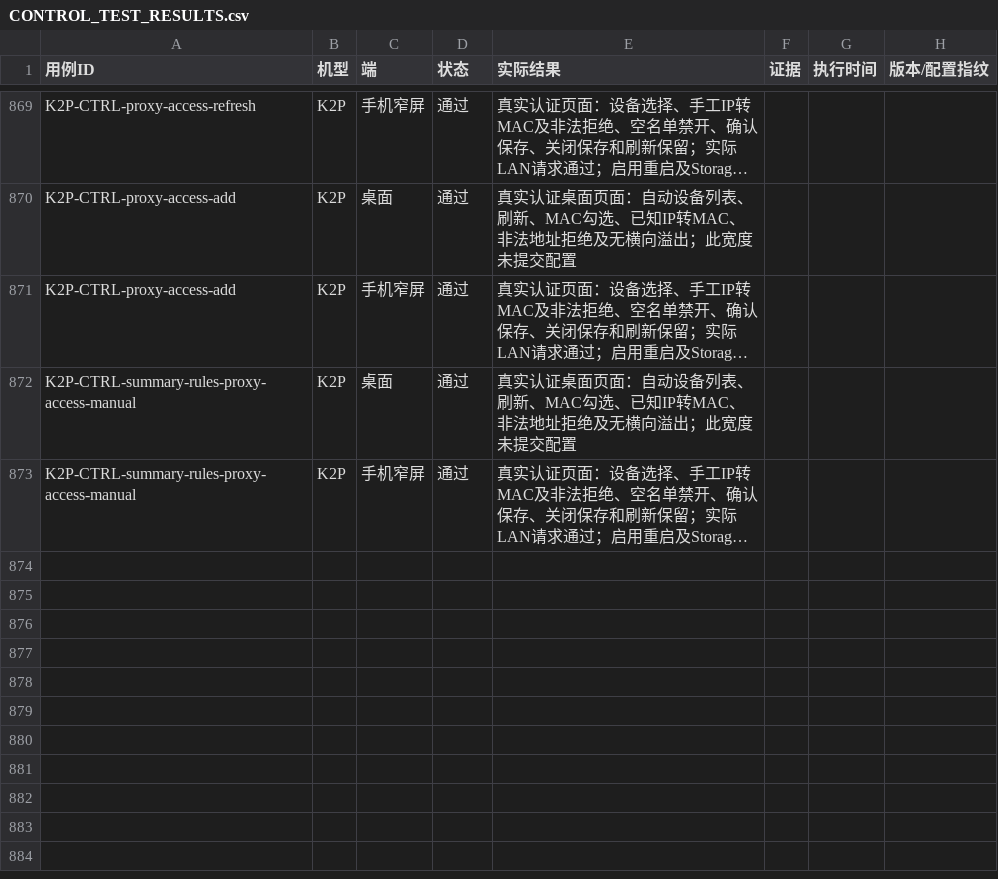
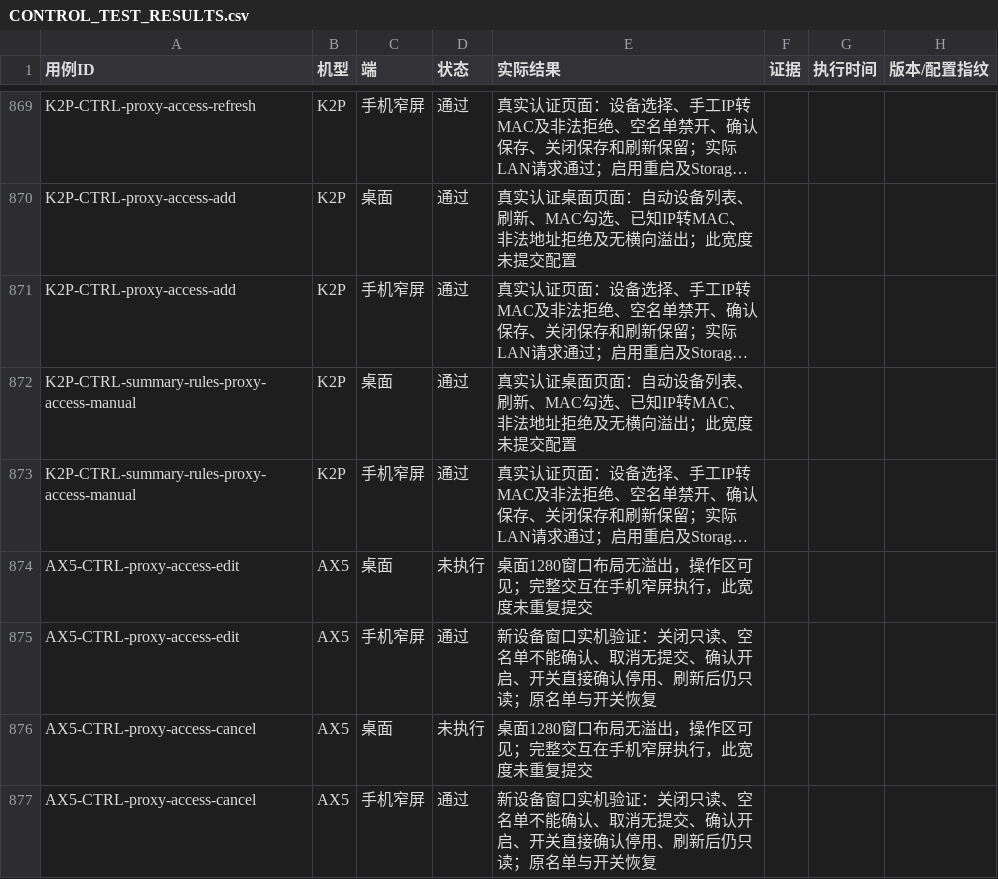
Before and after one commit to wcbspp/ShellCrash-Router-Panel, a CSV file: docs/CONTROL_TEST_RESULTS.csv, drawn as a sheet; only a part is shown, gaps mark what is left out; long unchanged cells end in …; the diff covers the shown part only; the diff names each change by its address in the sheet, - before the commit and + after, or states it on an @@ line.

```diff
--- a/docs/CONTROL_TEST_RESULTS.csv
+++ b/docs/CONTROL_TEST_RESULTS.csv
+row 874: AX5-CTRL-proxy-access-edit | AX5 | 桌面 | 未执行 | 桌面1280窗口布局无溢出，操作区可见；完整交互在手机窄屏执行，此宽度未重复提交
+row 875: AX5-CTRL-proxy-access-edit | AX5 | 手机窄屏 | 通过 | 新设备窗口实机验证：关闭只读、空名单不能确认、取消无提交、确认开启、开关直接确认停用、刷新后仍只读；原名单与开关恢复
+row 876: AX5-CTRL-proxy-access-cancel | AX5 | 桌面 | 未执行 | 桌面1280窗口布局无溢出，操作区可见；完整交互在手机窄屏执行，此宽度未重复提交
+row 877: AX5-CTRL-proxy-access-cancel | AX5 | 手机窄屏 | 通过 | 新设备窗口实机验证：关闭只读、空名单不能确认、取消无提交、确认开启、开关直接确认停用、刷新后仍只读；原名单与开关恢复
```
Also changed, not shown: 4 added rows and 4 edited cells elsewhere in this file, docs/CONTROL_TEST_CASES.csv, profiles/ax5/docs/CONTROL_TEST_CASES.csv, 9 other files.
